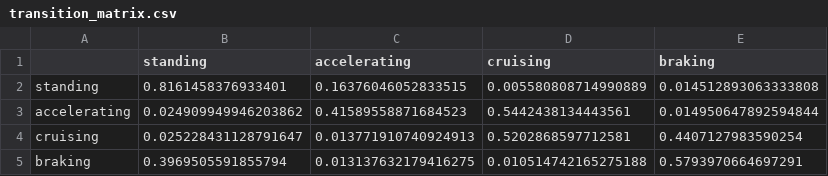
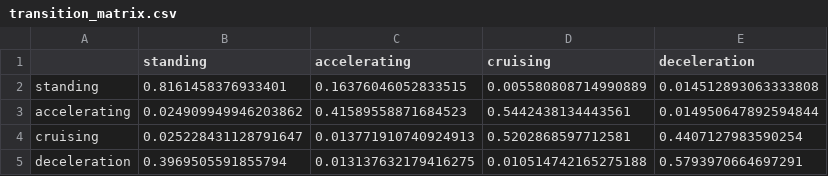
Before and after one commit to maxscheiblauer/Interdisciplinary_Project, a CSV file: results/tables/transition_matrix.csv, drawn as a sheet.

```diff
--- a/results/tables/transition_matrix.csv
+++ b/results/tables/transition_matrix.csv
@@ -1,2 +1,2 @@
-,standing,accelerating,cruising,braking
+,standing,accelerating,cruising,deceleration
 standing,0.8161458376933401,0.16376046052833515,0.005580808714990889,0.014512893063333808
@@ -4,2 +4,2 @@ accelerating,0.024909949946203862,0.41589558871684523,0.5442438134443561,0.01495
 cruising,0.025228431128791647,0.013771910740924913,0.5202868597712581,0.4407127983590254
-braking,0.3969505591855794,0.013137632179416275,0.010514742165275188,0.5793970664697291
+deceleration,0.3969505591855794,0.013137632179416275,0.010514742165275188,0.5793970664697291
```
Also changed, not shown: results/tables/cusum_changepoints.csv, results/tables/event_summary.csv, 15 other files.
